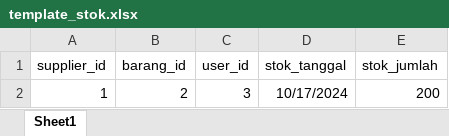
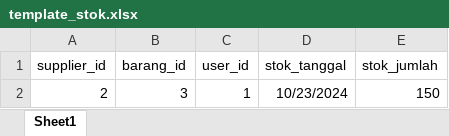
Before and after one commit to M-Dicky-Hanun-P/PWL_POS, an Excel workbook: public/template_stok.xlsx, sheet Sheet1, drawn as a sheet; values as stored, in another font and other column widths than the file's, no borders; removed rows and columns are numbered as before the commit, all else as after; the diff names each change by its address in the sheet, - before the commit and + after, or states it on an @@ line.

```diff
--- a/public/template_stok.xlsx (sheet Sheet1)
+++ b/public/template_stok.xlsx (sheet Sheet1)
-row 2: 1 | 2 | 3 | 10/17/2024 | 200
+row 2: 2 | 3 | 1 | 10/23/2024 | 150
```
Also changed, not shown: public/template_detail.xlsx, public/template_penjualan.xlsx, 10 other files.
